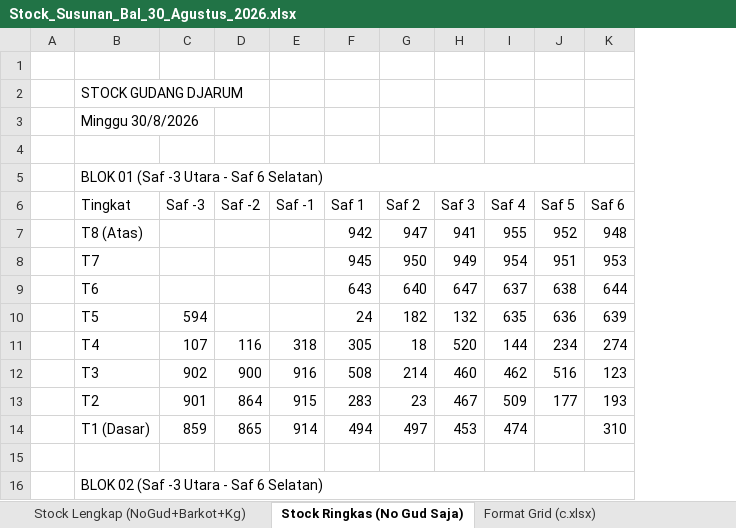
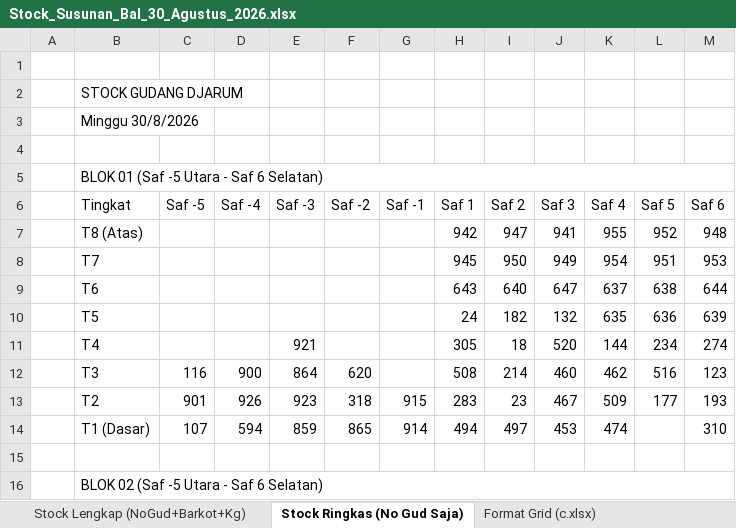
Before and after one commit to grndnstnmlk/stock-gudang-susunan, an Excel workbook: Stock_Susunan_Bal_30_Agustus_2026.xlsx, sheet Stock Ringkas (No Gud Saja), drawn as a sheet; only a part is shown; values as stored, in another font and other column widths than the file's, no cell formats; removed rows and columns are numbered as before the commit, all else as after; the diff covers the shown part only; the diff names each change by its address in the sheet, - before the commit and + after, or states it on an @@ line.

Commit message:
Atur ulang susunan bal Saf minus (-5 s/d -1) untuk Blok 1, Blok 2, dan Blok 3

```diff
--- a/Stock_Susunan_Bal_30_Agustus_2026.xlsx (sheet Stock Ringkas (No Gud Saja))
+++ b/Stock_Susunan_Bal_30_Agustus_2026.xlsx (sheet Stock Ringkas (No Gud Saja))
+column H (Saf 1), rows 7-13: 942 | 945 | 643 | 24 | 305 | 508 | 283
+column I (Saf 2), rows 7-13: 947 | 950 | 640 | 182 | 18 | 214 | 23
-B5 (Tingkat): BLOK 01 (Saf -3 Utara - Saf 6 Selatan)
+B5 (Tingkat): BLOK 01 (Saf -5 Utara - Saf 6 Selatan)
-C6: Saf -3
+C6: Saf -5
-D6: Saf -2
+D6: Saf -4
-E6: Saf -1
+E6: Saf -3
-F6: Saf 1
+F6: Saf -2
-G6: Saf 2
+G6: Saf -1
-F7 (Saf -2): 942
+F7 (Saf -2): (empty)
-G7 (Saf -1): 947
+G7 (Saf -1): (empty)
-F8 (Saf -2): 945
+F8 (Saf -2): (empty)
-G8 (Saf -1): 950
+G8 (Saf -1): (empty)
-F9 (Saf -2): 643
+F9 (Saf -2): (empty)
-G9 (Saf -1): 640
+G9 (Saf -1): (empty)
-C10 (Saf -5): 594
+C10 (Saf -5): (empty)
-F10 (Saf -2): 24
+F10 (Saf -2): (empty)
-G10 (Saf -1): 182
+G10 (Saf -1): (empty)
-C11 (Saf -5): 107
+C11 (Saf -5): (empty)
-D11 (Saf -4): 116
+D11 (Saf -4): (empty)
-E11 (Saf -3): 318
+E11 (Saf -3): 921
-F11 (Saf -2): 305
+F11 (Saf -2): (empty)
-G11 (Saf -1): 18
+G11 (Saf -1): (empty)
-C12 (Saf -5): 902
+C12 (Saf -5): 116
-E12 (Saf -3): 916
+E12 (Saf -3): 864
-F12 (Saf -2): 508
+F12 (Saf -2): 620
-G12 (Saf -1): 214
+G12 (Saf -1): (empty)
-D13 (Saf -4): 864
+D13 (Saf -4): 926
-E13 (Saf -3): 915
+E13 (Saf -3): 923
-F13 (Saf -2): 283
+F13 (Saf -2): 318
-G13 (Saf -1): 23
+G13 (Saf -1): 915
-row 14:  | T1 (Dasar) | 859 | 865 | 914 | 494 | 497 | 453 | 474 |  | 310
+row 14:  | T1 (Dasar) | 107 | 594 | 859 | 865 | 914 | 494 | 497 | 453 | 474 |  | 310
-B16 (Tingkat): BLOK 02 (Saf -3 Utara - Saf 6 Selatan)
+B16 (Tingkat): BLOK 02 (Saf -5 Utara - Saf 6 Selatan)
```
Also changed, not shown: 2 added rows, 2 removed rows, 152 edited cells and merged cells elsewhere in this sheet, sheet Rekapitulasi & Cari Bal, sheet Format Grid (c.xlsx), sheet Stock Lengkap (NoGud+Barkot+Kg), cell formats, c.xlsx, 4 other files.
